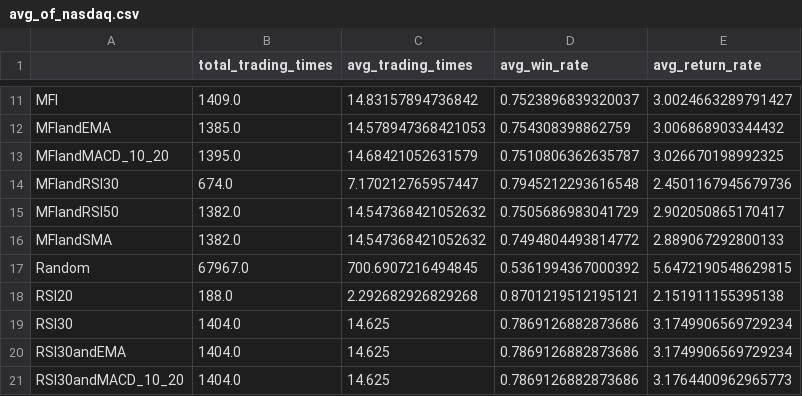
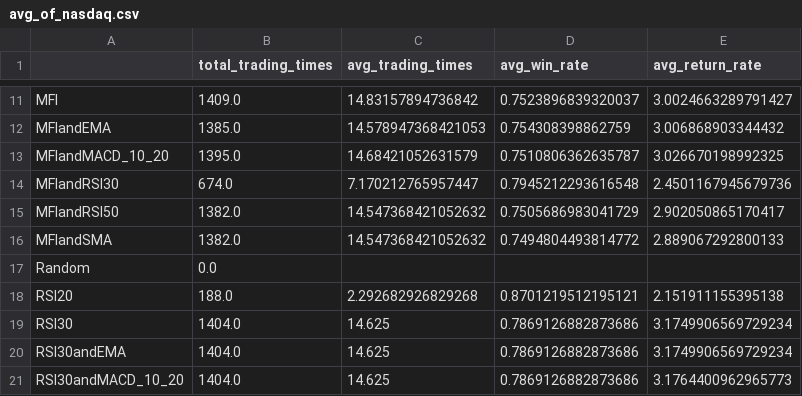
Before and after one commit to Creepia/Stragenix, a CSV file: Conclusion/output/avg_of_nasdaq.csv, drawn as a sheet; only a part is shown, gaps mark what is left out.

```diff
--- a/Conclusion/output/avg_of_nasdaq.csv
+++ b/Conclusion/output/avg_of_nasdaq.csv
@@ -16,3 +16,3 @@ MFIandRSI50,1382.0,14.547368421052632,0.7505686983041729,2.902050865170417
 MFIandSMA,1382.0,14.547368421052632,0.7494804493814772,2.889067292800133
-Random,67967.0,700.6907216494845,0.5361994367000392,5.6472190548629815
+Random,0.0,,,
 RSI20,188.0,2.292682926829268,0.8701219512195121,2.151911155395138
```
Also changed, not shown: 4 other files.
